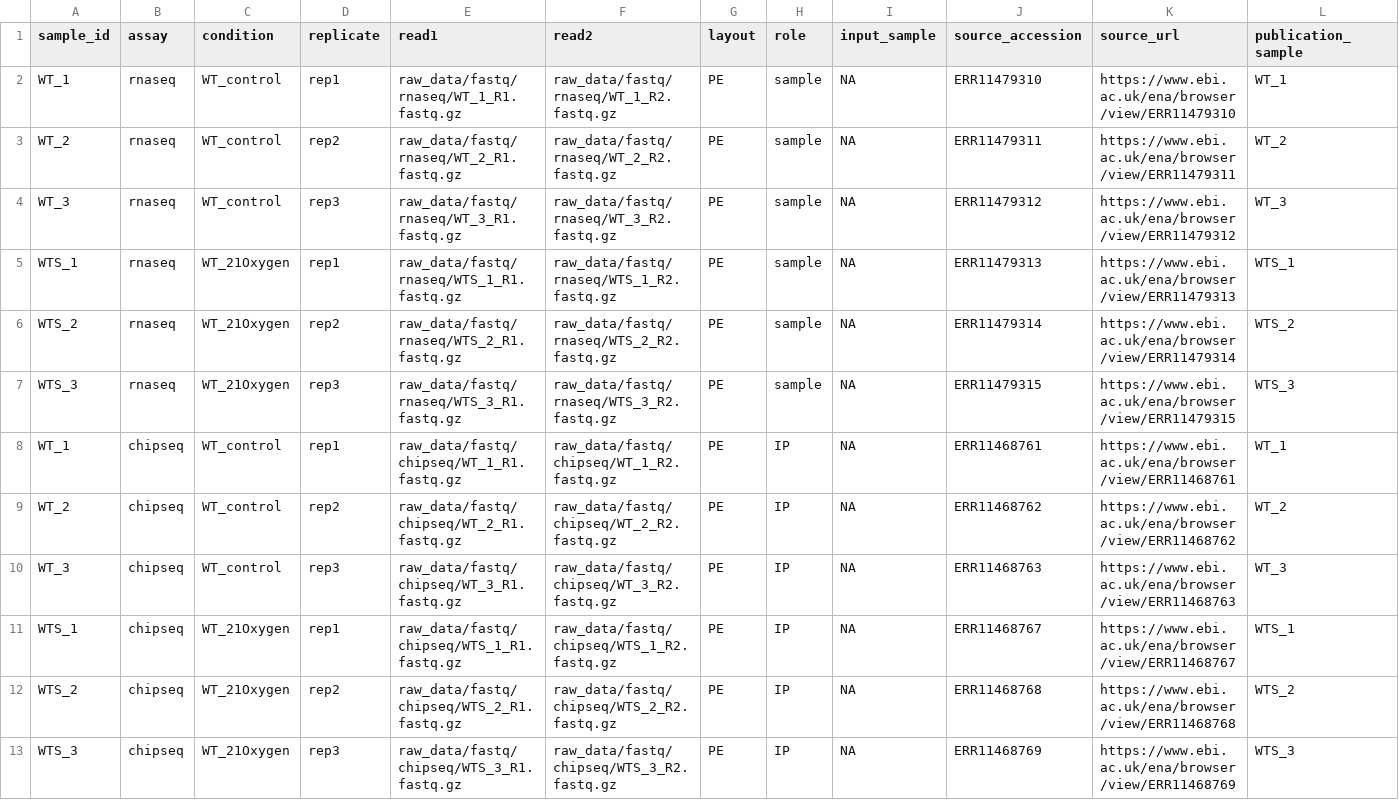
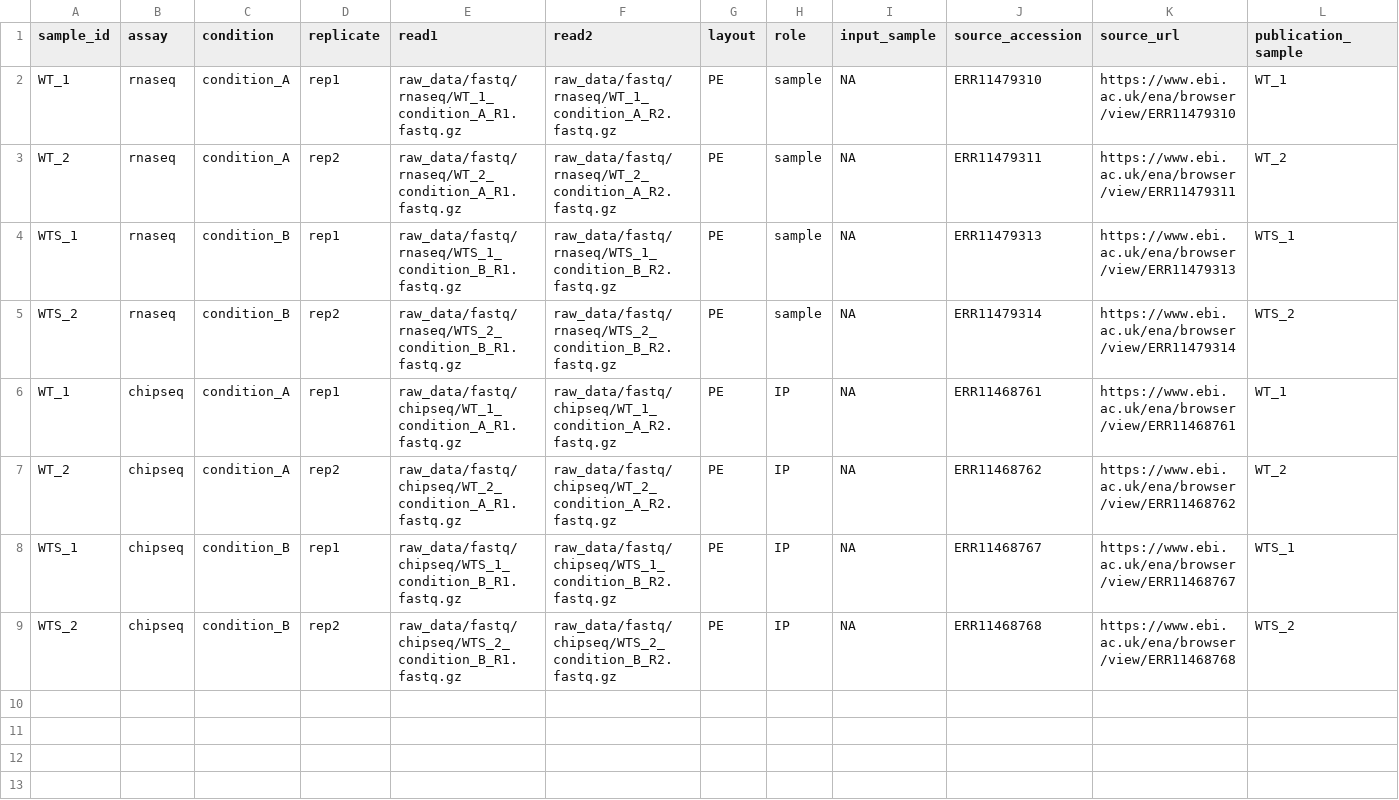
Before and after one commit to fgualdr/reproducible-ngs-workshop, a CSV file: config/teaching_subset_samples.csv, drawn as a sheet; only a part is shown; removed rows and columns are numbered as before the commit, all else as after; rows hold the shown columns only; the diff names each change by its address in the sheet, - before the commit and + after, or states it on an @@ line.

```diff
--- a/config/teaching_subset_samples.csv
+++ b/config/teaching_subset_samples.csv
-C2:C3 (condition): WT_control
+C2:C3 (condition): condition_A
-E2 (read1): raw_data/fastq/rnaseq/WT_1_R1.fastq.gz
+E2 (read1): raw_data/fastq/rnaseq/WT_1_condition_A_R1.fastq.gz
-F2 (read2): raw_data/fastq/rnaseq/WT_1_R2.fastq.gz
+F2 (read2): raw_data/fastq/rnaseq/WT_1_condition_A_R2.fastq.gz
-E3 (read1): raw_data/fastq/rnaseq/WT_2_R1.fastq.gz
+E3 (read1): raw_data/fastq/rnaseq/WT_2_condition_A_R1.fastq.gz
-F3 (read2): raw_data/fastq/rnaseq/WT_2_R2.fastq.gz
+F3 (read2): raw_data/fastq/rnaseq/WT_2_condition_A_R2.fastq.gz
-row 4: WT_3 | rnaseq | WT_control | rep3 | raw_data/fastq/rnaseq/WT_3_R1.fastq.gz | raw_data/fastq/rnaseq/WT_3_R2.fastq.gz | PE | sample | NA | ERR11479312 | https://www.ebi.ac.uk/ena/browser/view/ERR11479312 | WT_3
-C4:C5 (condition): WT_21Oxygen
+C4:C5 (condition): condition_B
-E4 (read1): raw_data/fastq/rnaseq/WTS_1_R1.fastq.gz
+E4 (read1): raw_data/fastq/rnaseq/WTS_1_condition_B_R1.fastq.gz
-F4 (read2): raw_data/fastq/rnaseq/WTS_1_R2.fastq.gz
+F4 (read2): raw_data/fastq/rnaseq/WTS_1_condition_B_R2.fastq.gz
-E5 (read1): raw_data/fastq/rnaseq/WTS_2_R1.fastq.gz
+E5 (read1): raw_data/fastq/rnaseq/WTS_2_condition_B_R1.fastq.gz
-F5 (read2): raw_data/fastq/rnaseq/WTS_2_R2.fastq.gz
+F5 (read2): raw_data/fastq/rnaseq/WTS_2_condition_B_R2.fastq.gz
-row 7: WTS_3 | rnaseq | WT_21Oxygen | rep3 | raw_data/fastq/rnaseq/WTS_3_R1.fastq.gz | raw_data/fastq/rnaseq/WTS_3_R2.fastq.gz | PE | sample | NA | ERR11479315 | https://www.ebi.ac.uk/ena/browser/view/ERR11479315 | WTS_3
-C6:C7 (condition): WT_control
+C6:C7 (condition): condition_A
-E6 (read1): raw_data/fastq/chipseq/WT_1_R1.fastq.gz
+E6 (read1): raw_data/fastq/chipseq/WT_1_condition_A_R1.fastq.gz
-F6 (read2): raw_data/fastq/chipseq/WT_1_R2.fastq.gz
+F6 (read2): raw_data/fastq/chipseq/WT_1_condition_A_R2.fastq.gz
-E7 (read1): raw_data/fastq/chipseq/WT_2_R1.fastq.gz
+E7 (read1): raw_data/fastq/chipseq/WT_2_condition_A_R1.fastq.gz
-F7 (read2): raw_data/fastq/chipseq/WT_2_R2.fastq.gz
+F7 (read2): raw_data/fastq/chipseq/WT_2_condition_A_R2.fastq.gz
-row 10: WT_3 | chipseq | WT_control | rep3 | raw_data/fastq/chipseq/WT_3_R1.fastq.gz | raw_data/fastq/chipseq/WT_3_R2.fastq.gz | PE | IP | NA | ERR11468763 | https://www.ebi.ac.uk/ena/browser/view/ERR11468763 | WT_3
-C8:C9 (condition): WT_21Oxygen
+C8:C9 (condition): condition_B
-E8 (read1): raw_data/fastq/chipseq/WTS_1_R1.fastq.gz
+E8 (read1): raw_data/fastq/chipseq/WTS_1_condition_B_R1.fastq.gz
-F8 (read2): raw_data/fastq/chipseq/WTS_1_R2.fastq.gz
+F8 (read2): raw_data/fastq/chipseq/WTS_1_condition_B_R2.fastq.gz
-E9 (read1): raw_data/fastq/chipseq/WTS_2_R1.fastq.gz
+E9 (read1): raw_data/fastq/chipseq/WTS_2_condition_B_R1.fastq.gz
-F9 (read2): raw_data/fastq/chipseq/WTS_2_R2.fastq.gz
+F9 (read2): raw_data/fastq/chipseq/WTS_2_condition_B_R2.fastq.gz
-row 13: WTS_3 | chipseq | WT_21Oxygen | rep3 | raw_data/fastq/chipseq/WTS_3_R1.fastq.gz | raw_data/fastq/chipseq/WTS_3_R2.fastq.gz | PE | IP | NA | ERR11468769 | https://www.ebi.ac.uk/ena/browser/view/ERR11468769 | WTS_3
```
Also changed, not shown: 13 other files.
